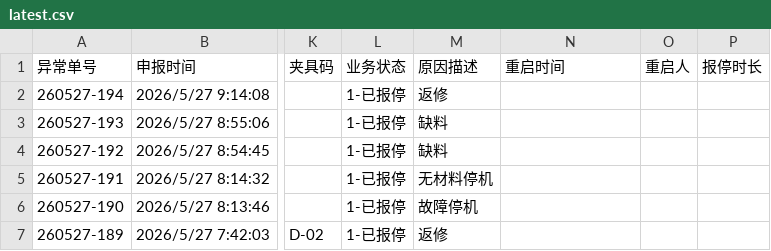
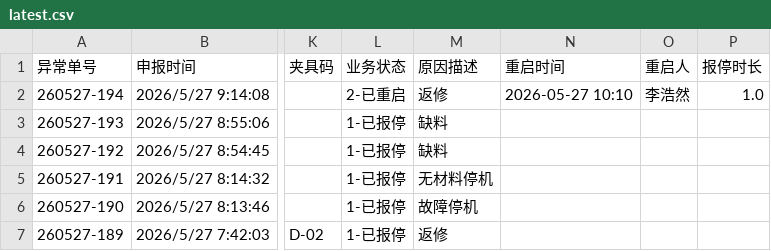
Before and after one commit to A1rChina/Kimi, a CSV file: data/excel_export/equipment_downtime_query/latest.csv, drawn as a sheet; only a part is shown, gaps mark what is left out; the diff names each change by its address in the sheet, - before the commit and + after, or states it on an @@ line.

```diff
--- a/data/excel_export/equipment_downtime_query/latest.csv
+++ b/data/excel_export/equipment_downtime_query/latest.csv
-L2 (业务状态): 1-已报停
+L2 (业务状态): 2-已重启
-N2 (重启时间): (empty)
+N2 (重启时间): 2026-05-27 10:10
-O2 (重启人): (empty)
+O2 (重启人): 李浩然
-P2 (报停时长): (empty)
+P2 (报停时长): 1.0
```
Also changed, not shown: data/excel_export/post_process_report_tracking/latest.csv, data/excel_export/warehouse_detail/latest.csv, 51 other files.
